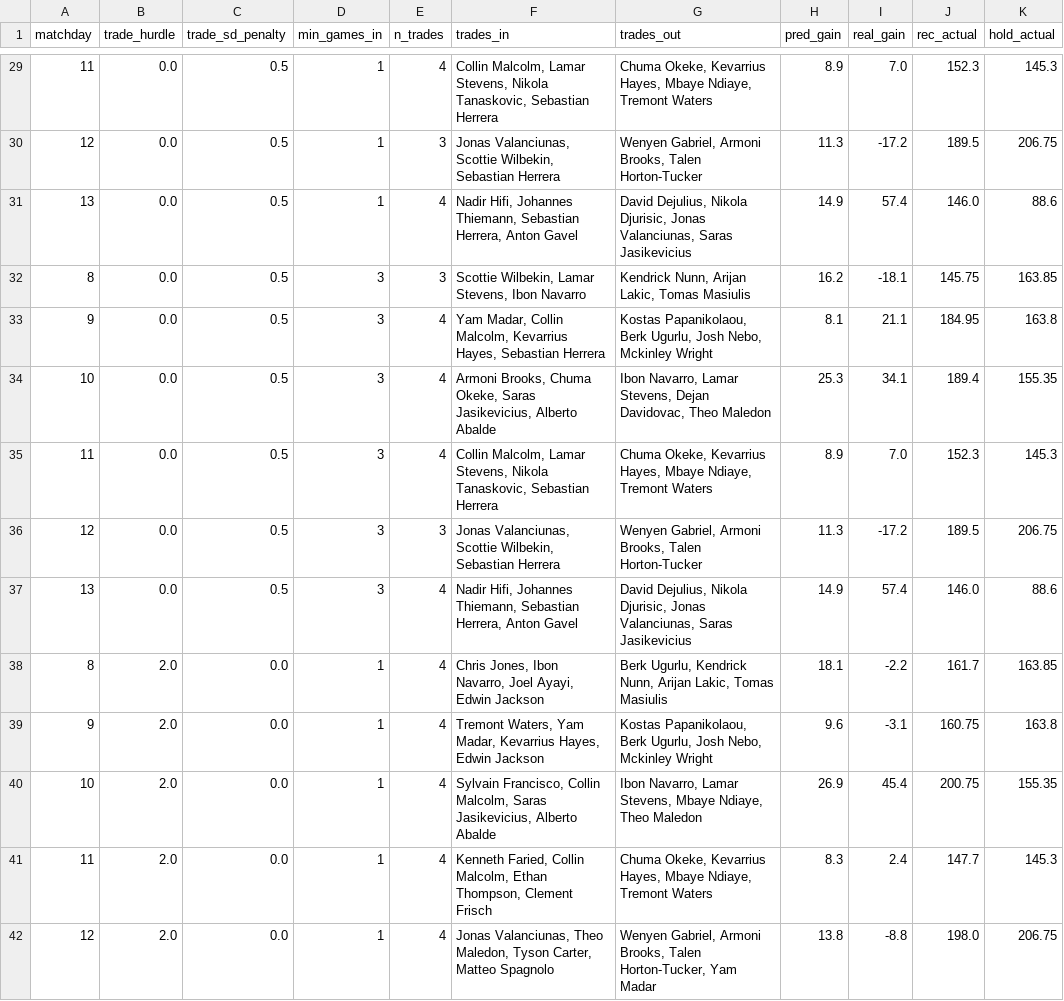
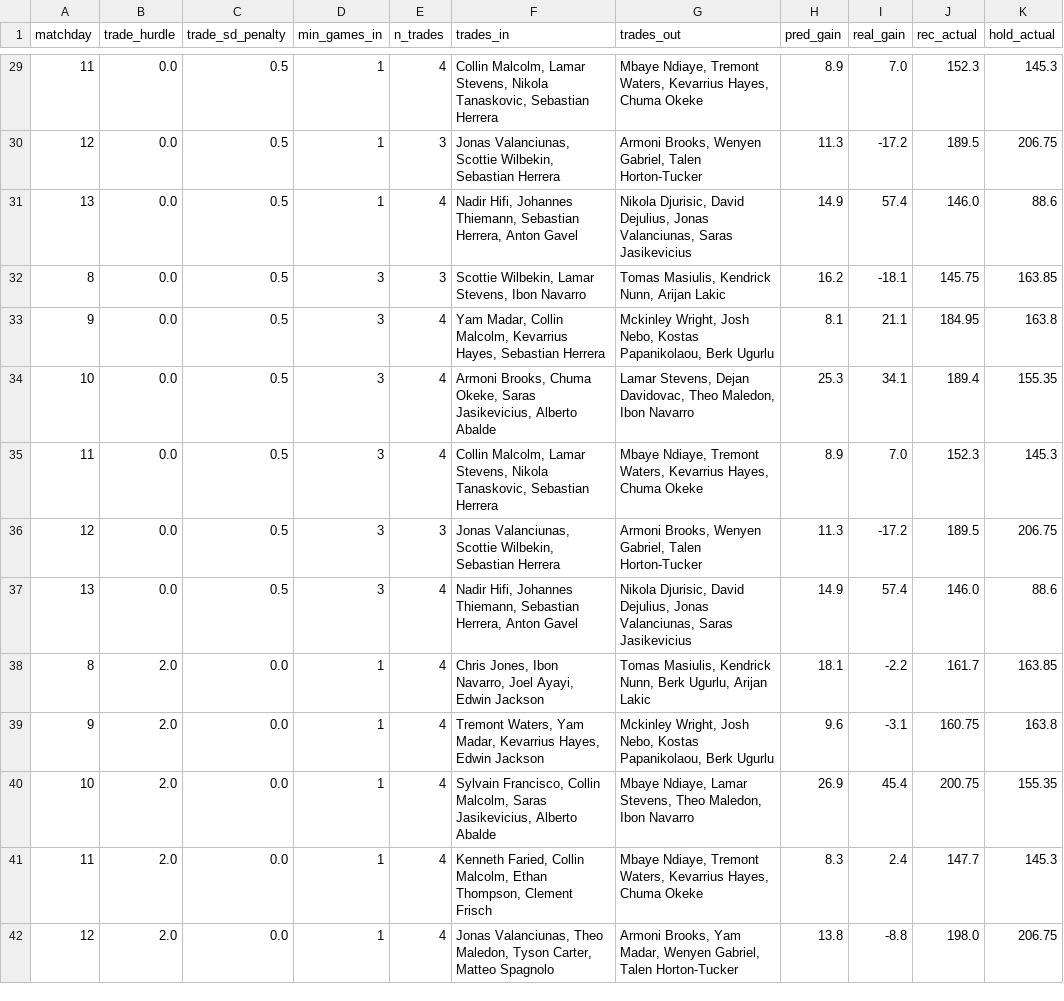
Before and after one commit to ktsiantopoulos/euroleague-fantasy-agent, a CSV file: data/processed/trade_backtest.csv, drawn as a sheet; only a part is shown, gaps mark what is left out; the diff covers the shown part only.

```diff
--- a/data/processed/trade_backtest.csv
+++ b/data/processed/trade_backtest.csv
@@ -29,14 +29,14 @@ matchday,trade_hurdle,trade_sd_penalty,min_games_in,n_trades,trades_in,trades_ou
-11,0.0,0.5,1,4,"Collin Malcolm, Lamar Stevens, Nikola Tanaskovic, Sebastian Herrera","Chuma Okeke, Kevarrius Hayes, Mbaye Ndiaye, Tremont Waters",8.9,7.0,152.3,145.3
-12,0.0,0.5,1,3,"Jonas Valanciunas, Scottie Wilbekin, Sebastian Herrera","Wenyen Gabriel, Armoni Brooks, Talen Horton-Tucker",11.3,-17.2,189.5,206.75
-13,0.0,0.5,1,4,"Nadir Hifi, Johannes Thiemann, Sebastian Herrera, Anton Gavel","David Dejulius, Nikola Djurisic, Jonas Valanciunas, Saras Jasikevicius",14.9,57.4,146.0,88.6
-8,0.0,0.5,3,3,"Scottie Wilbekin, Lamar Stevens, Ibon Navarro","Kendrick Nunn, Arijan Lakic, Tomas Masiulis",16.2,-18.1,145.75,163.85
-9,0.0,0.5,3,4,"Yam Madar, Collin Malcolm, Kevarrius Hayes, Sebastian Herrera","Kostas Papanikolaou, Berk Ugurlu, Josh Nebo, Mckinley Wright",8.1,21.1,184.95,163.8
-10,0.0,0.5,3,4,"Armoni Brooks, Chuma Okeke, Saras Jasikevicius, Alberto Abalde","Ibon Navarro, Lamar Stevens, Dejan Davidovac, Theo Maledon",25.3,34.1,189.4,155.35
-11,0.0,0.5,3,4,"Collin Malcolm, Lamar Stevens, Nikola Tanaskovic, Sebastian Herrera","Chuma Okeke, Kevarrius Hayes, Mbaye Ndiaye, Tremont Waters",8.9,7.0,152.3,145.3
-12,0.0,0.5,3,3,"Jonas Valanciunas, Scottie Wilbekin, Sebastian Herrera","Wenyen Gabriel, Armoni Brooks, Talen Horton-Tucker",11.3,-17.2,189.5,206.75
-13,0.0,0.5,3,4,"Nadir Hifi, Johannes Thiemann, Sebastian Herrera, Anton Gavel","David Dejulius, Nikola Djurisic, Jonas Valanciunas, Saras Jasikevicius",14.9,57.4,146.0,88.6
-8,2.0,0.0,1,4,"Chris Jones, Ibon Navarro, Joel Ayayi, Edwin Jackson","Berk Ugurlu, Kendrick Nunn, Arijan Lakic, Tomas Masiulis",18.1,-2.2,161.7,163.85
-9,2.0,0.0,1,4,"Tremont Waters, Yam Madar, Kevarrius Hayes, Edwin Jackson","Kostas Papanikolaou, Berk Ugurlu, Josh Nebo, Mckinley Wright",9.6,-3.1,160.75,163.8
-10,2.0,0.0,1,4,"Sylvain Francisco, Collin Malcolm, Saras Jasikevicius, Alberto Abalde","Ibon Navarro, Lamar Stevens, Mbaye Ndiaye, Theo Maledon",26.9,45.4,200.75,155.35
-11,2.0,0.0,1,4,"Kenneth Faried, Collin Malcolm, Ethan Thompson, Clement Frisch","Chuma Okeke, Kevarrius Hayes, Mbaye Ndiaye, Tremont Waters",8.3,2.4,147.7,145.3
-12,2.0,0.0,1,4,"Jonas Valanciunas, Theo Maledon, Tyson Carter, Matteo Spagnolo","Wenyen Gabriel, Armoni Brooks, Talen Horton-Tucker, Yam Madar",13.8,-8.8,198.0,206.75
+11,0.0,0.5,1,4,"Collin Malcolm, Lamar Stevens, Nikola Tanaskovic, Sebastian Herrera","Mbaye Ndiaye, Tremont Waters, Kevarrius Hayes, Chuma Okeke",8.9,7.0,152.3,145.3
+12,0.0,0.5,1,3,"Jonas Valanciunas, Scottie Wilbekin, Sebastian Herrera","Armoni Brooks, Wenyen Gabriel, Talen Horton-Tucker",11.3,-17.2,189.5,206.75
+13,0.0,0.5,1,4,"Nadir Hifi, Johannes Thiemann, Sebastian Herrera, Anton Gavel","Nikola Djurisic, David Dejulius, Jonas Valanciunas, Saras Jasikevicius",14.9,57.4,146.0,88.6
+8,0.0,0.5,3,3,"Scottie Wilbekin, Lamar Stevens, Ibon Navarro","Tomas Masiulis, Kendrick Nunn, Arijan Lakic",16.2,-18.1,145.75,163.85
+9,0.0,0.5,3,4,"Yam Madar, Collin Malcolm, Kevarrius Hayes, Sebastian Herrera","Mckinley Wright, Josh Nebo, Kostas Papanikolaou, Berk Ugurlu",8.1,21.1,184.95,163.8
+10,0.0,0.5,3,4,"Armoni Brooks, Chuma Okeke, Saras Jasikevicius, Alberto Abalde","Lamar Stevens, Dejan Davidovac, Theo Maledon, Ibon Navarro",25.3,34.1,189.4,155.35
+11,0.0,0.5,3,4,"Collin Malcolm, Lamar Stevens, Nikola Tanaskovic, Sebastian Herrera","Mbaye Ndiaye, Tremont Waters, Kevarrius Hayes, Chuma Okeke",8.9,7.0,152.3,145.3
+12,0.0,0.5,3,3,"Jonas Valanciunas, Scottie Wilbekin, Sebastian Herrera","Armoni Brooks, Wenyen Gabriel, Talen Horton-Tucker",11.3,-17.2,189.5,206.75
+13,0.0,0.5,3,4,"Nadir Hifi, Johannes Thiemann, Sebastian Herrera, Anton Gavel","Nikola Djurisic, David Dejulius, Jonas Valanciunas, Saras Jasikevicius",14.9,57.4,146.0,88.6
+8,2.0,0.0,1,4,"Chris Jones, Ibon Navarro, Joel Ayayi, Edwin Jackson","Tomas Masiulis, Kendrick Nunn, Berk Ugurlu, Arijan Lakic",18.1,-2.2,161.7,163.85
+9,2.0,0.0,1,4,"Tremont Waters, Yam Madar, Kevarrius Hayes, Edwin Jackson","Mckinley Wright, Josh Nebo, Kostas Papanikolaou, Berk Ugurlu",9.6,-3.1,160.75,163.8
+10,2.0,0.0,1,4,"Sylvain Francisco, Collin Malcolm, Saras Jasikevicius, Alberto Abalde","Mbaye Ndiaye, Lamar Stevens, Theo Maledon, Ibon Navarro",26.9,45.4,200.75,155.35
+11,2.0,0.0,1,4,"Kenneth Faried, Collin Malcolm, Ethan Thompson, Clement Frisch","Mbaye Ndiaye, Tremont Waters, Kevarrius Hayes, Chuma Okeke",8.3,2.4,147.7,145.3
+12,2.0,0.0,1,4,"Jonas Valanciunas, Theo Maledon, Tyson Carter, Matteo Spagnolo","Armoni Brooks, Yam Madar, Wenyen Gabriel, Talen Horton-Tucker",13.8,-8.8,198.0,206.75
```
Also changed, not shown: 109 edited cells elsewhere in this file, data/external/fantasyedge_players.csv, data/prices/md_14.csv, 18 other files.
